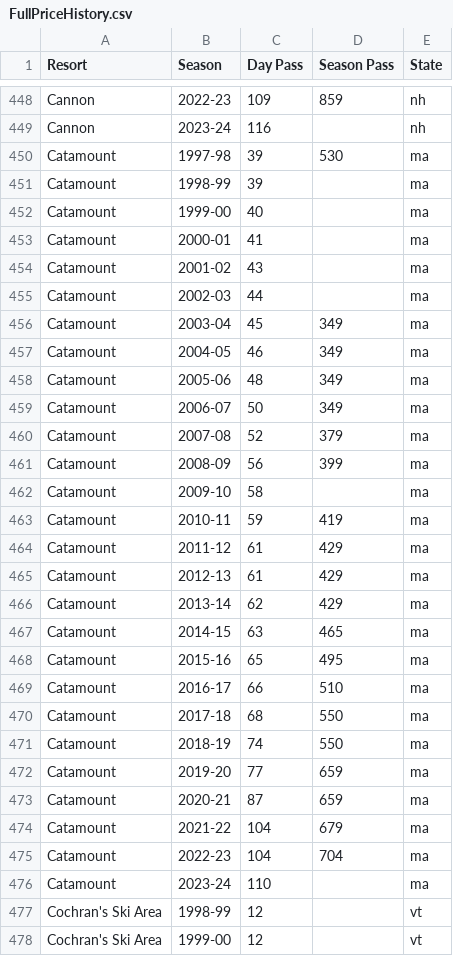
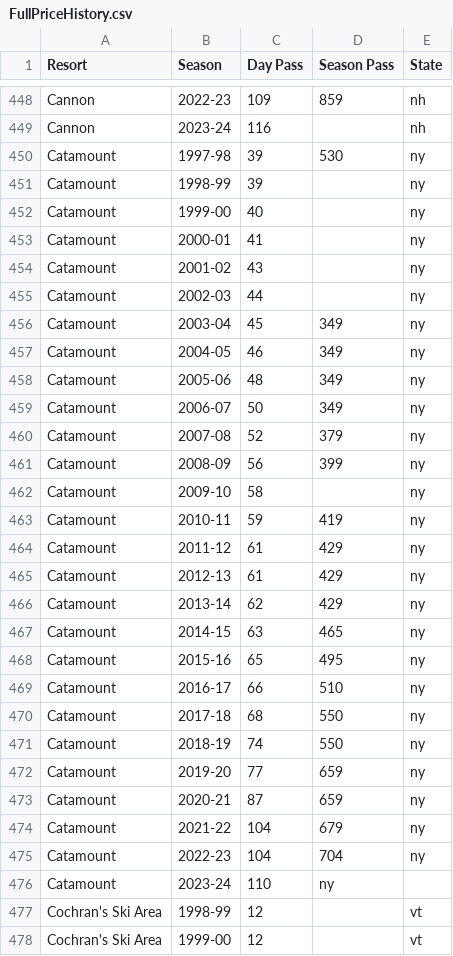
Before and after one commit to tswiger34/SkiIndustryAnalysis, a CSV file: FullPriceHistory.csv, drawn as a sheet; only a part is shown, gaps mark what is left out.

Commit message:
Update FullPriceHistory.csv

```diff
--- a/FullPriceHistory.csv
+++ b/FullPriceHistory.csv
@@ -449,29 +449,29 @@ Cannon,2022-23,109,859,nh
 Cannon,2023-24,116,,nh
-Catamount,1997-98,39,530,ma
-Catamount,1998-99,39,,ma
-Catamount,1999-00,40,,ma
-Catamount,2000-01,41,,ma
-Catamount,2001-02,43,,ma
-Catamount,2002-03,44,,ma
-Catamount,2003-04,45,349,ma
-Catamount,2004-05,46,349,ma
-Catamount,2005-06,48,349,ma
-Catamount,2006-07,50,349,ma
-Catamount,2007-08,52,379,ma
-Catamount,2008-09,56,399,ma
-Catamount,2009-10,58,,ma
-Catamount,2010-11,59,419,ma
-Catamount,2011-12,61,429,ma
-Catamount,2012-13,61,429,ma
-Catamount,2013-14,62,429,ma
-Catamount,2014-15,63,465,ma
-Catamount,2015-16,65,495,ma
-Catamount,2016-17,66,510,ma
-Catamount,2017-18,68,550,ma
-Catamount,2018-19,74,550,ma
-Catamount,2019-20,77,659,ma
-Catamount,2020-21,87,659,ma
-Catamount,2021-22,104,679,ma
-Catamount,2022-23,104,704,ma
-Catamount,2023-24,110,,ma
+Catamount,1997-98,39,530,ny
+Catamount,1998-99,39,,ny
+Catamount,1999-00,40,,ny
+Catamount,2000-01,41,,ny
+Catamount,2001-02,43,,ny
+Catamount,2002-03,44,,ny
+Catamount,2003-04,45,349,ny
+Catamount,2004-05,46,349,ny
+Catamount,2005-06,48,349,ny
+Catamount,2006-07,50,349,ny
+Catamount,2007-08,52,379,ny
+Catamount,2008-09,56,399,ny
+Catamount,2009-10,58,,ny
+Catamount,2010-11,59,419,ny
+Catamount,2011-12,61,429,ny
+Catamount,2012-13,61,429,ny
+Catamount,2013-14,62,429,ny
+Catamount,2014-15,63,465,ny
+Catamount,2015-16,65,495,ny
+Catamount,2016-17,66,510,ny
+Catamount,2017-18,68,550,ny
+Catamount,2018-19,74,550,ny
+Catamount,2019-20,77,659,ny
+Catamount,2020-21,87,659,ny
+Catamount,2021-22,104,679,ny
+Catamount,2022-23,104,704,ny
+Catamount,2023-24,110,ny
 Cochran's Ski Area,1998-99,12,,vt
```
